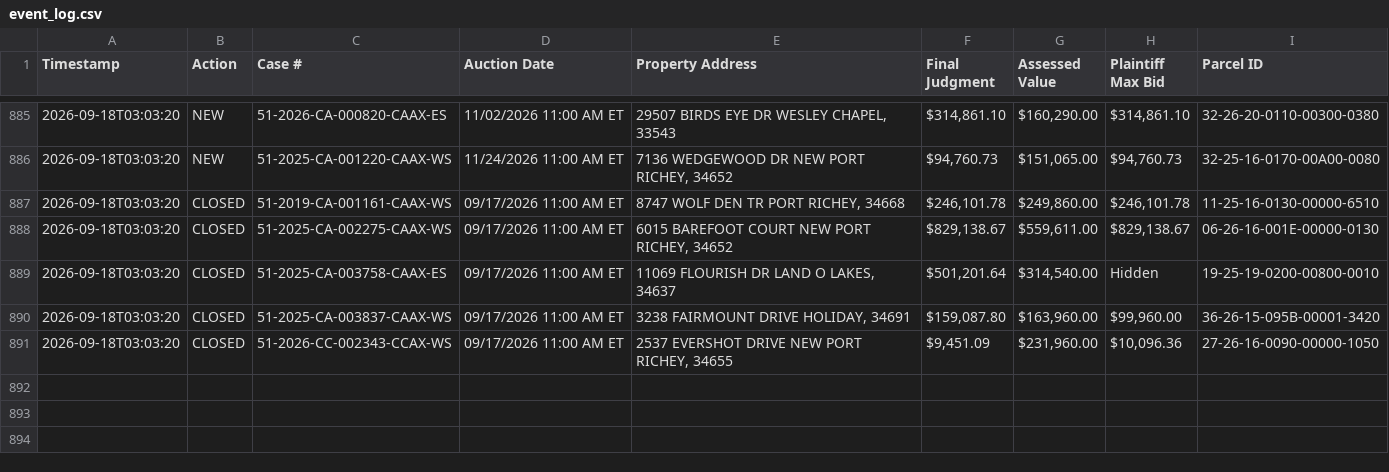
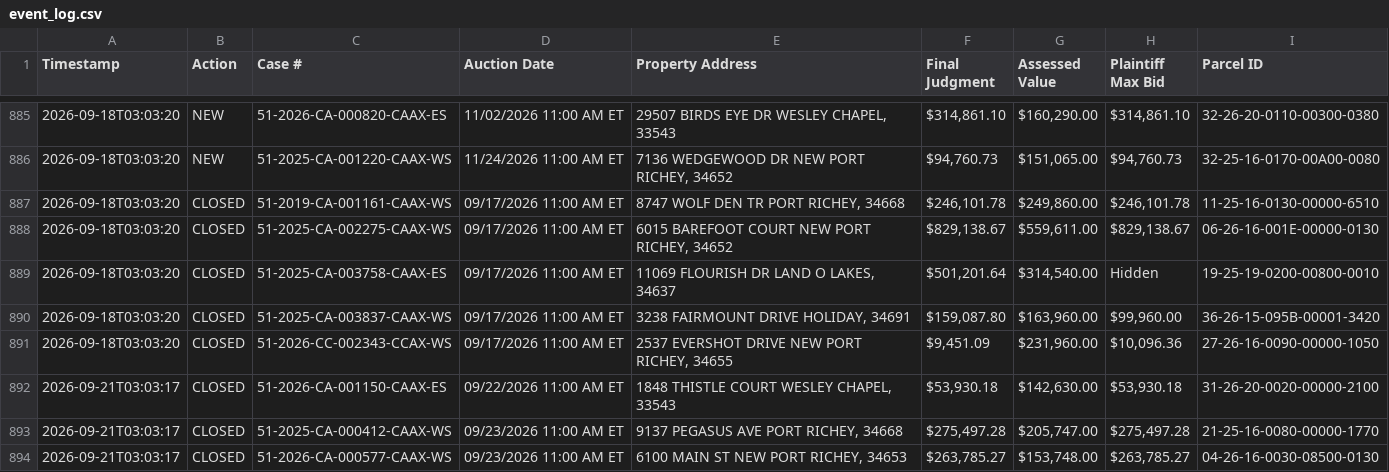
Before and after one commit to figlesias7/realforeclose-pasco, a CSV file: data/event_log.csv, drawn as a sheet; only a part is shown, gaps mark what is left out.

```diff
--- a/data/event_log.csv
+++ b/data/event_log.csv
@@ -891 +891,4 @@ Timestamp,Action,Case #,Auction Date,Property Address,Final Judgment,Assessed Va
 2026-09-18T03:03:20,CLOSED,51-2026-CC-002343-CCAX-WS,09/17/2026 11:00 AM ET,"2537 EVERSHOT DRIVE NEW PORT RICHEY, 34655","$9,451.09","$231,960.00","$10,096.36",27-26-16-0090-00000-1050
+2026-09-21T03:03:17,CLOSED,51-2026-CA-001150-CAAX-ES,09/22/2026 11:00 AM ET,"1848 THISTLE COURT WESLEY CHAPEL, 33543","$53,930.18","$142,630.00","$53,930.18",31-26-20-0020-00000-2100
+2026-09-21T03:03:17,CLOSED,51-2025-CA-000412-CAAX-WS,09/23/2026 11:00 AM ET,"9137 PEGASUS AVE PORT RICHEY, 34668","$275,497.28","$205,747.00","$275,497.28",21-25-16-0080-00000-1770
+2026-09-21T03:03:17,CLOSED,51-2026-CA-000577-CAAX-WS,09/23/2026 11:00 AM ET,"6100 MAIN ST NEW PORT RICHEY, 34653","$263,785.27","$153,748.00","$263,785.27",04-26-16-0030-08500-0130
```
Also changed, not shown: 3 other files.
